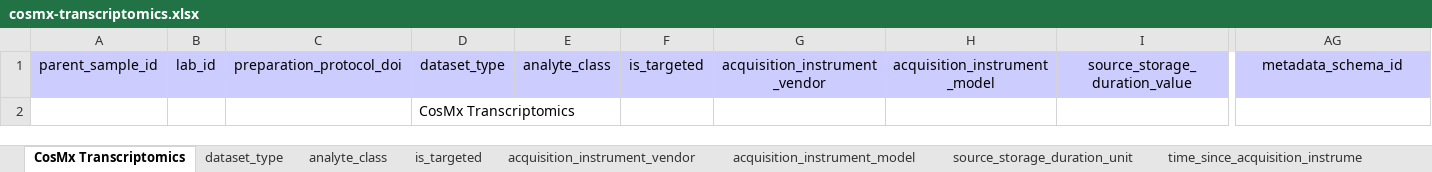
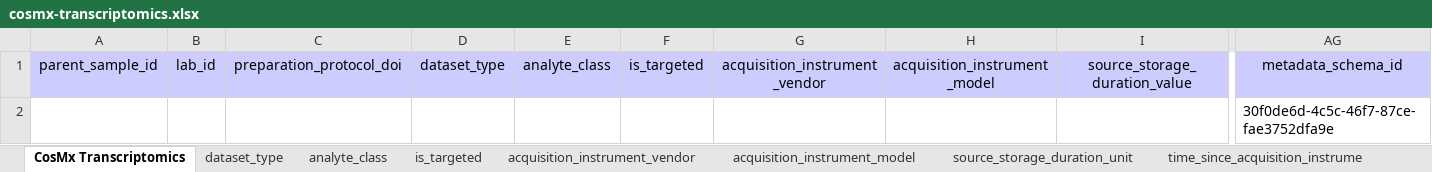
Before and after one commit to hubmapconsortium/dataset-metadata-spreadsheet, an Excel workbook: cosmx-transcriptomics/latest/cosmx-transcriptomics.xlsx, sheet CosMx Transcriptomics, drawn as a sheet; only a part is shown, gaps mark what is left out; values as stored, in another font and other column widths than the file's, no borders; charts and pictures not drawn; removed rows and columns are numbered as before the commit, all else as after; rows hold the shown columns only; the diff names each change by its address in the sheet, - before the commit and + after, or states it on an @@ line.

```diff
--- a/cosmx-transcriptomics/latest/cosmx-transcriptomics.xlsx (sheet CosMx Transcriptomics)
+++ b/cosmx-transcriptomics/latest/cosmx-transcriptomics.xlsx (sheet CosMx Transcriptomics)
-row 2:  |  |  | CosMx Transcriptomics
+row 2:  |  |  |  |  |  |  |  |  | 30f0de6d-4c5c-46f7-87ce-fae3752dfa9e
```
Also changed, not shown: sheet .metadata, cosmx-proteomics/latest/cosmx-proteomics.xlsx, cosmx-proteomics/v2.0.0/cosmx-proteomics-v2.0.0.xlsx, 13 other files.
